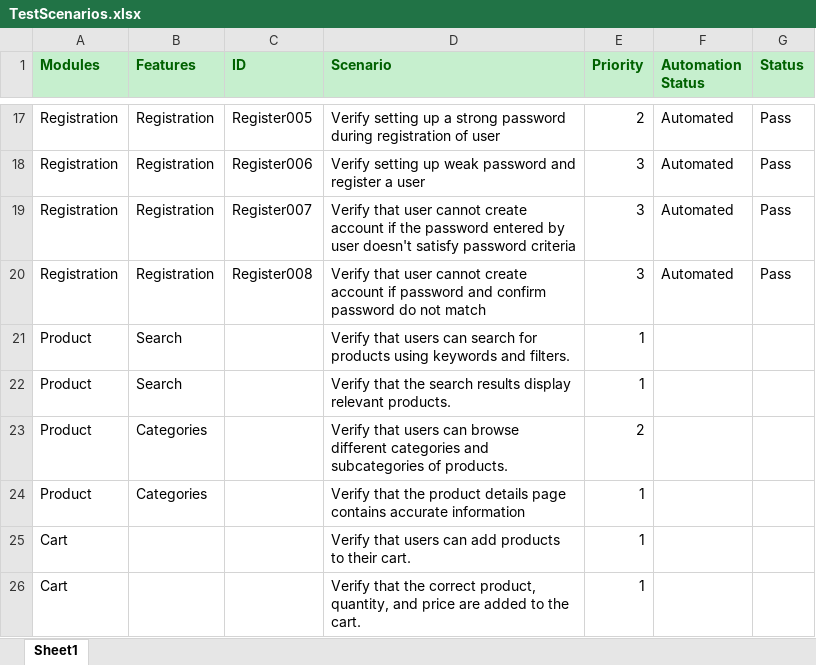
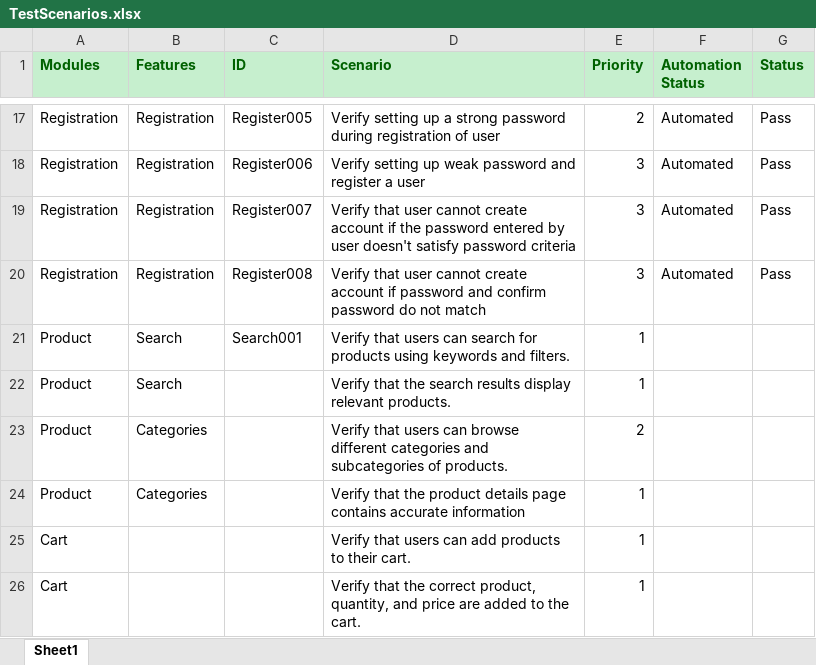
Before and after one commit to ChandraBChoudhary/LumaMagento, an Excel workbook: TestScenarios/TestScenarios.xlsx, sheet Sheet1, drawn as a sheet; only a part is shown, gaps mark what is left out; values as stored, in another font and other column widths than the file's, no borders; the diff names each change by its address in the sheet, - before the commit and + after, or states it on an @@ line.

Commit message:
Added Search Product

```diff
--- a/TestScenarios/TestScenarios.xlsx (sheet Sheet1)
+++ b/TestScenarios/TestScenarios.xlsx (sheet Sheet1)
-C21 (ID): (empty)
+C21 (ID): Search001
```
Also changed, not shown: 34 other files.
